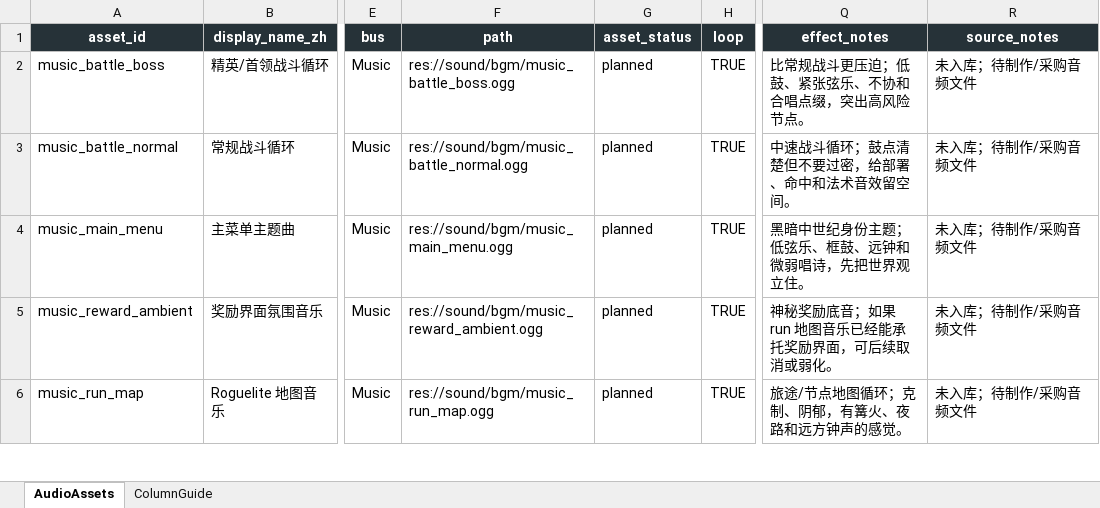
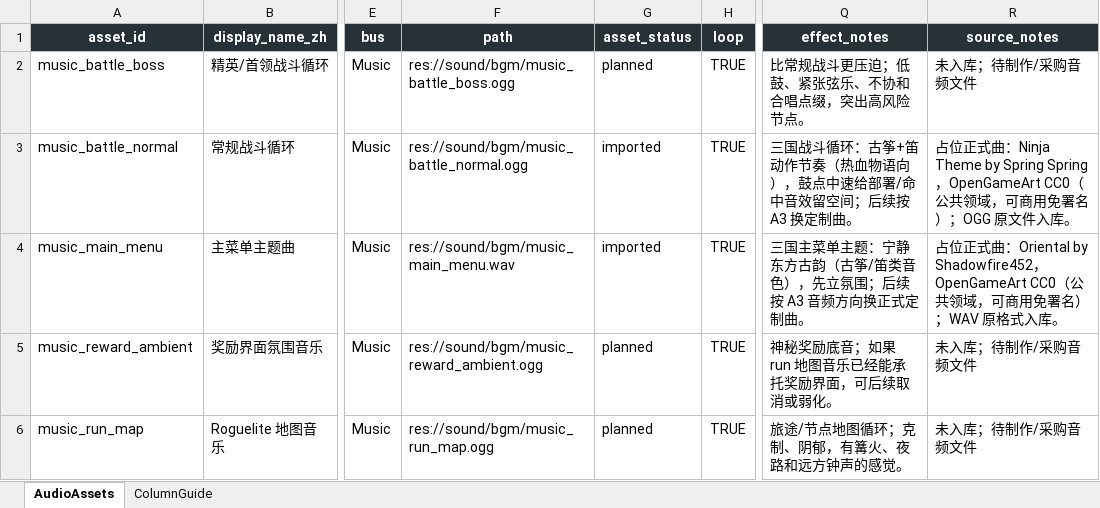
Before and after one commit to jchensh/godot-clash-pusher, an Excel workbook: config/AudioConfig.xlsx, sheet AudioAssets, drawn as a sheet; only a part is shown, gaps mark what is left out; values as stored, in another font and other column widths than the file's, no borders; the diff names each change by its address in the sheet, - before the commit and + after, or states it on an @@ line.

```diff
--- a/config/AudioConfig.xlsx (sheet AudioAssets)
+++ b/config/AudioConfig.xlsx (sheet AudioAssets)
-G3:G4 (asset_status): planned
+G3:G4 (asset_status): imported
-Q3 (effect_notes): 中速战斗循环；鼓点清楚但不要过密，给部署、命中和法术音效留空间。
+Q3 (effect_notes): 三国战斗循环：古筝+笛动作节奏（热血物语向），鼓点中速给部署/命中音效留空间；后续按 A3 换定制曲。
-R3 (source_notes): 未入库；待制作/采购音频文件
+R3 (source_notes): 占位正式曲：Ninja Theme by Spring Spring，OpenGameArt CC0（公共领域，可商用免署名）；OGG 原文件入库。
-F4 (path): res://sound/bgm/music_main_menu.ogg
+F4 (path): res://sound/bgm/music_main_menu.wav
-Q4 (effect_notes): 黑暗中世纪身份主题；低弦乐、框鼓、远钟和微弱唱诗，先把世界观立住。
+Q4 (effect_notes): 三国主菜单主题：宁静东方古韵（古筝/笛类音色），先立氛围；后续按 A3 音频方向换正式定制曲。
-R4 (source_notes): 未入库；待制作/采购音频文件
+R4 (source_notes): 占位正式曲：Oriental by Shadowfire452，OpenGameArt CC0（公共领域，可商用免署名）；WAV 原格式入库。
```
Also changed, not shown: 21 other files.
